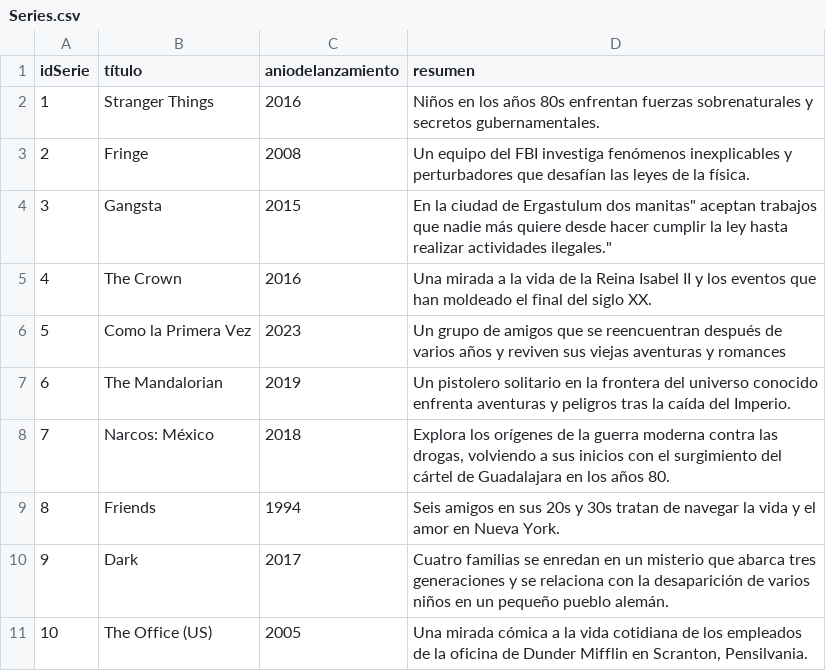
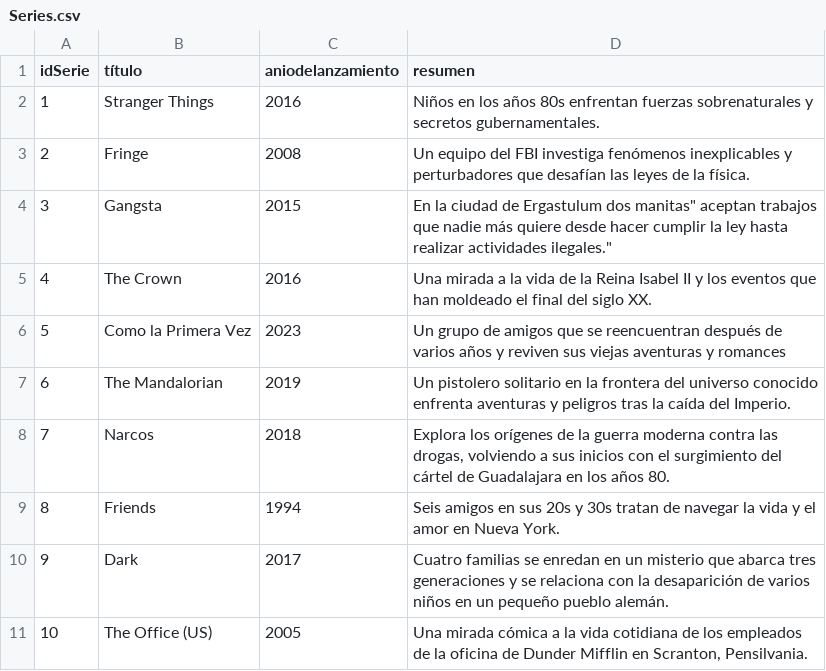
Before and after one commit to memerazo/Actividad8, a CSV file: Series.csv, drawn as a sheet.

Commit message:
Series.csv

```diff
--- a/Series.csv
+++ b/Series.csv
@@ -7,3 +7,3 @@ idSerie,título,aniodelanzamiento,resumen
 6,The Mandalorian,2019,"Un pistolero solitario en la frontera del universo conocido enfrenta aventuras y peligros tras la caída del Imperio."
-7,Narcos: México,2018,"Explora los orígenes de la guerra moderna contra las drogas, volviendo a sus inicios con el surgimiento del cártel de Guadalajara en los años 80."
+7,Narcos,2018,"Explora los orígenes de la guerra moderna contra las drogas, volviendo a sus inicios con el surgimiento del cártel de Guadalajara en los años 80."
 8,Friends,1994,"Seis amigos en sus 20s y 30s tratan de navegar la vida y el amor en Nueva York."
```
